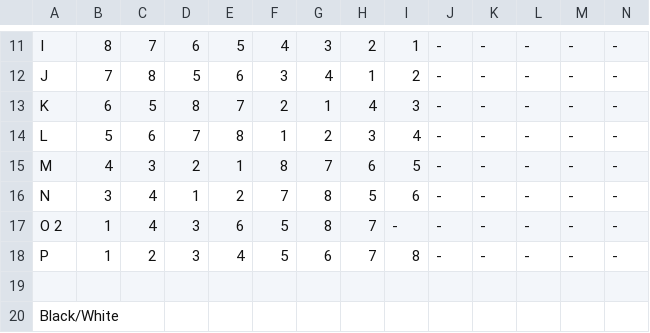
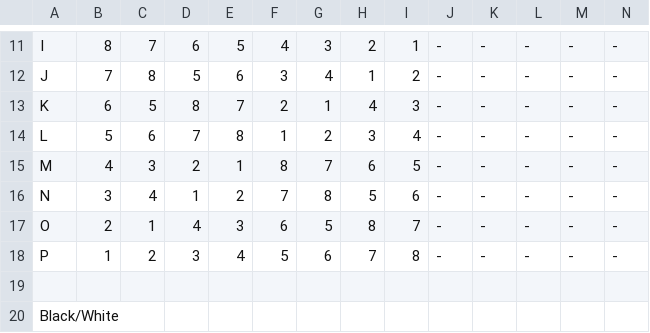
Before and after one commit to muzudho/ShogiTournamentSystemAnalyzer, a CSV file: CoinWhiteBlackLeague/Examples/[黒8x白8]対局表.csv, drawn as a sheet; only a part is shown, gaps mark what is left out; removed rows and columns are numbered as before the commit, all else as after; rows hold the shown columns only; the diff names each change by its address in the sheet, - before the commit and + after, or states it on an @@ line.

```diff
--- a/CoinWhiteBlackLeague/Examples/[黒8x白8]対局表.csv
+++ b/CoinWhiteBlackLeague/Examples/[黒8x白8]対局表.csv
-row 17: O 2 | 1 | 4 | 3 | 6 | 5 | 8 | 7 | - | - | - | - | - | -
+row 17: O | 2 | 1 | 4 | 3 | 6 | 5 | 8 | 7 | - | - | - | - | -
```
Also changed, not shown: 3 other files.
